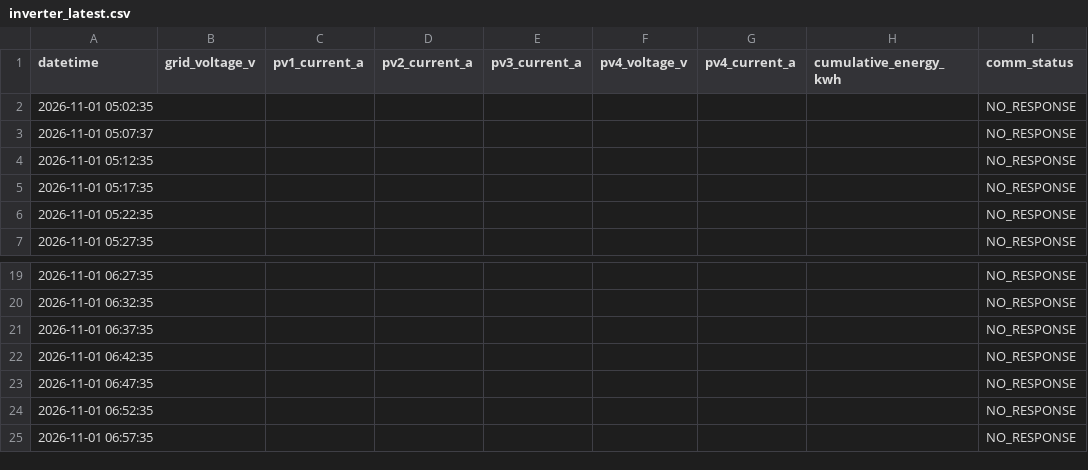
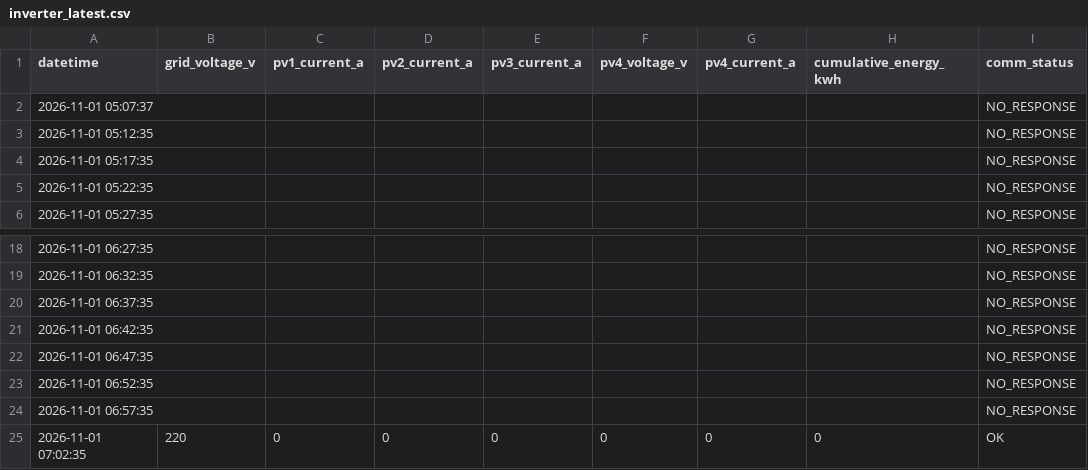
Before and after one commit to moonchankyoung0907/solar-lstm-prediction, a CSV file: fast/inverter_latest.csv, drawn as a sheet; only a part is shown, gaps mark what is left out; removed rows and columns are numbered as before the commit, all else as after; the diff names each change by its address in the sheet, - before the commit and + after, or states it on an @@ line.

```diff
--- a/fast/inverter_latest.csv
+++ b/fast/inverter_latest.csv
-row 2: 2026-11-01 05:02:35 |  |  |  |  |  |  |  | NO_RESPONSE
+row 25: 2026-11-01 07:02:35 | 220 | 0 | 0 | 0 | 0 | 0 | 0 | OK
```
Also changed, not shown: fast/sensor_latest.csv.
